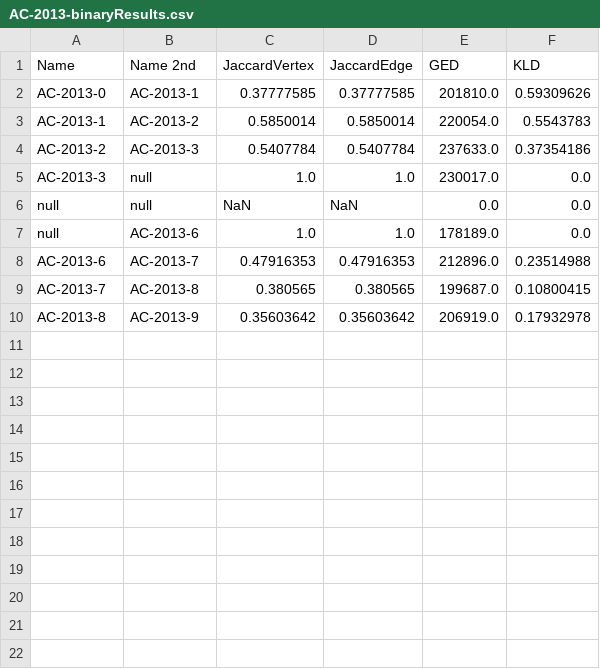
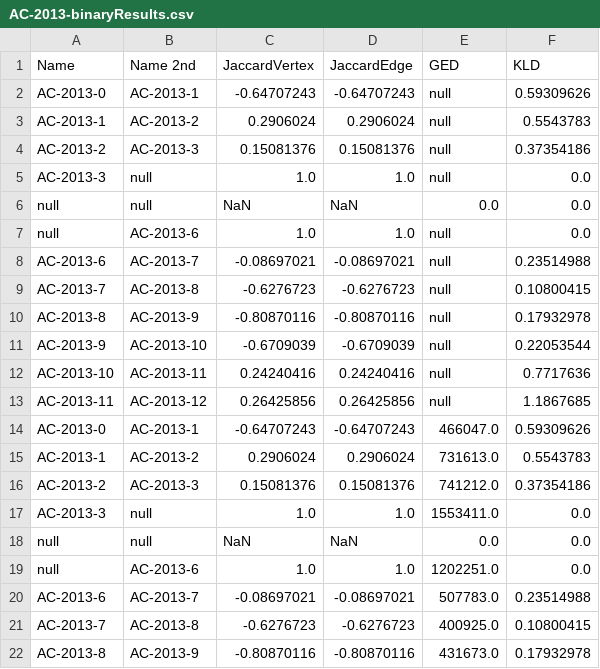
Before and after one commit to JustinMuecke/TemporalGraphDifferences, a CSV file: DiffernecesOfSummaries/Results/AC-2013-binaryResults.csv, drawn as a sheet; only a part is shown; the diff covers the shown part only.

```diff
--- a/DiffernecesOfSummaries/Results/AC-2013-binaryResults.csv
+++ b/DiffernecesOfSummaries/Results/AC-2013-binaryResults.csv
@@ -1,10 +1,22 @@
 Name, Name 2nd, JaccardVertex, JaccardEdge, GED, KLD
-AC-2013-0,AC-2013-1,0.37777585,0.37777585,201810.0,0.59309626
-AC-2013-1,AC-2013-2,0.5850014,0.5850014,220054.0,0.5543783
-AC-2013-2,AC-2013-3,0.5407784,0.5407784,237633.0,0.37354186
-AC-2013-3,null,1.0,1.0,230017.0,0.0
+AC-2013-0,AC-2013-1,-0.64707243,-0.64707243,null,0.59309626
+AC-2013-1,AC-2013-2,0.2906024,0.2906024,null,0.5543783
+AC-2013-2,AC-2013-3,0.15081376,0.15081376,null,0.37354186
+AC-2013-3,null,1.0,1.0,null,0.0
 null,null,NaN,NaN,0.0,0.0
-null,AC-2013-6,1.0,1.0,178189.0,0.0
-AC-2013-6,AC-2013-7,0.47916353,0.47916353,212896.0,0.23514988
-AC-2013-7,AC-2013-8,0.380565,0.380565,199687.0,0.10800415
-AC-2013-8,AC-2013-9,0.35603642,0.35603642,206919.0,0.17932978
+null,AC-2013-6,1.0,1.0,null,0.0
+AC-2013-6,AC-2013-7,-0.08697021,-0.08697021,null,0.23514988
+AC-2013-7,AC-2013-8,-0.6276723,-0.6276723,null,0.10800415
+AC-2013-8,AC-2013-9,-0.80870116,-0.80870116,null,0.17932978
+AC-2013-9,AC-2013-10,-0.6709039,-0.6709039,null,0.22053544
+AC-2013-10,AC-2013-11,0.24240416,0.24240416,null,0.7717636
+AC-2013-11,AC-2013-12,0.26425856,0.26425856,null,1.1867685
+AC-2013-0,AC-2013-1,-0.64707243,-0.64707243,466047.0,0.59309626
+AC-2013-1,AC-2013-2,0.2906024,0.2906024,731613.0,0.5543783
+AC-2013-2,AC-2013-3,0.15081376,0.15081376,741212.0,0.37354186
+AC-2013-3,null,1.0,1.0,1553411.0,0.0
+null,null,NaN,NaN,0.0,0.0
+null,AC-2013-6,1.0,1.0,1202251.0,0.0
+AC-2013-6,AC-2013-7,-0.08697021,-0.08697021,507783.0,0.23514988
+AC-2013-7,AC-2013-8,-0.6276723,-0.6276723,400925.0,0.10800415
+AC-2013-8,AC-2013-9,-0.80870116,-0.80870116,431673.0,0.17932978
```
Also changed, not shown: 3 added rows elsewhere in this file, DiffernecesOfSummaries/Results/AC-2013-binaryCompTimes.csv, DiffernecesOfSummaries/Results/AC-2013-unaryCompTimes.csv, 22 other files.
